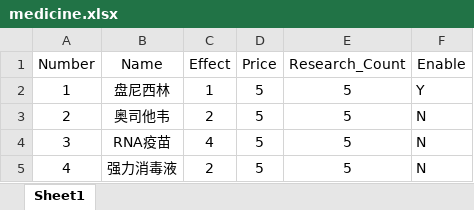
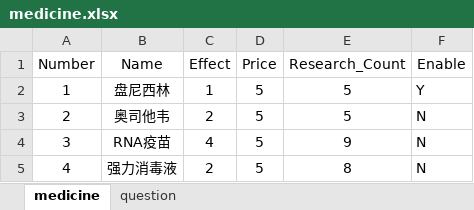
Before and after one commit to ReymondWang/epidemic_crisis, an Excel workbook: data/medicine.xlsx, sheet medicine, drawn as a sheet; values as stored, in another font and other column widths than the file's, no borders; the diff names each change by its address in the sheet, - before the commit and + after, or states it on an @@ line.

```diff
--- a/data/medicine.xlsx (sheet medicine)
+++ b/data/medicine.xlsx (sheet medicine)
-sheet tab: Sheet1
+sheet tab: medicine
+sheet tab: question
-E4 (Research_Count): 5
+E4 (Research_Count): 9
-E5 (Research_Count): 5
+E5 (Research_Count): 8
```
Also changed, not shown: 2 other files.
